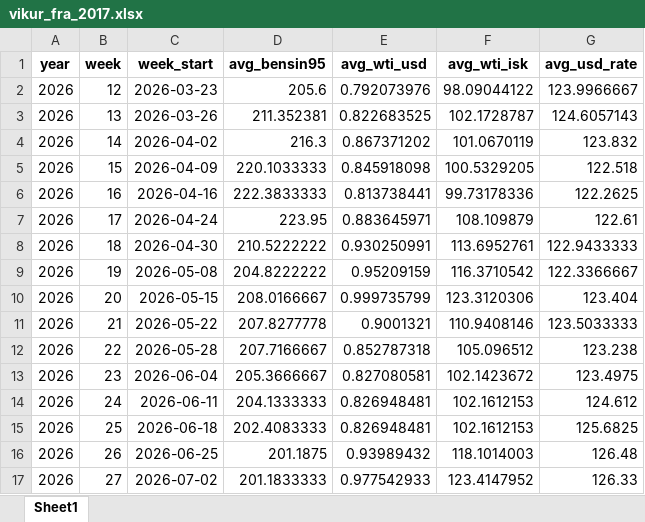
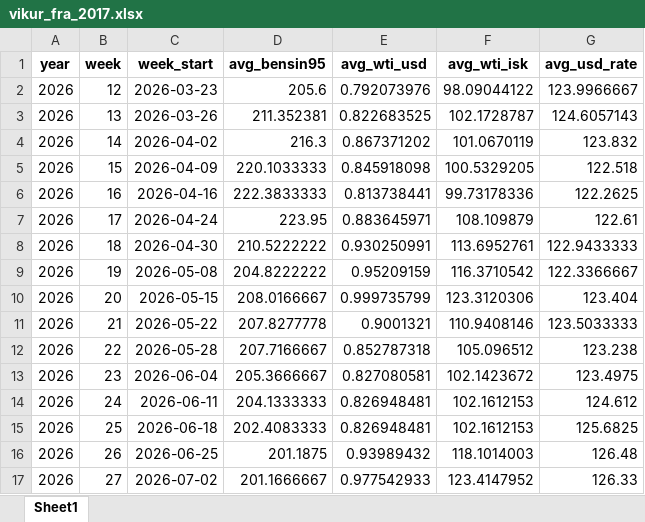
Before and after one commit to asi-hag/gasverkefni, an Excel workbook: vikur_fra_2017.xlsx, sheet Sheet1, drawn as a sheet; values as stored, in another font and other column widths than the file's, no borders; the diff names each change by its address in the sheet, - before the commit and + after, or states it on an @@ line.

```diff
--- a/vikur_fra_2017.xlsx (sheet Sheet1)
+++ b/vikur_fra_2017.xlsx (sheet Sheet1)
-D17 (avg_bensin95): 201.1833333
+D17 (avg_bensin95): 201.1666667
```
Also changed, not shown: min_max_dagverd.xlsx, 1 other file.
